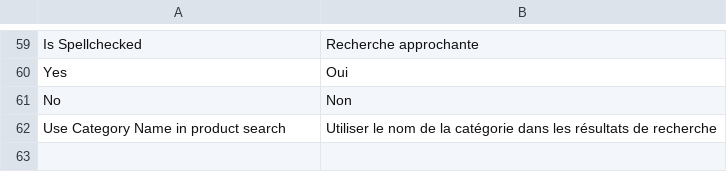
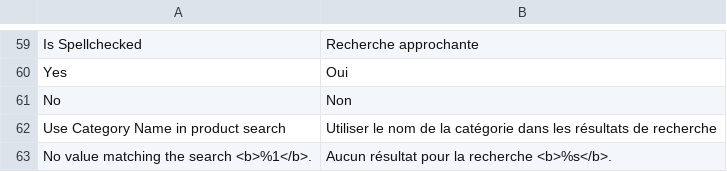
Before and after one commit to rbayet/module-elasticsuite-catalog, a CSV file: i18n/fr_FR.csv, drawn as a sheet; only a part is shown, gaps mark what is left out; the diff names each change by its address in the sheet, - before the commit and + after, or states it on an @@ line.

```diff
--- a/i18n/fr_FR.csv
+++ b/i18n/fr_FR.csv
+row 63: No value matching the search <b>%1</b>. | Aucun résultat pour la recherche <b>%s</b>.
```
Also changed, not shown: i18n/en_US.csv, 1 other file.
